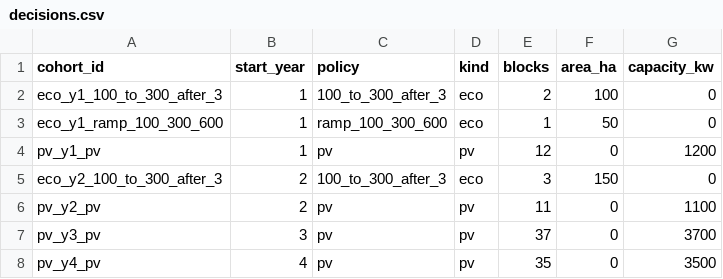
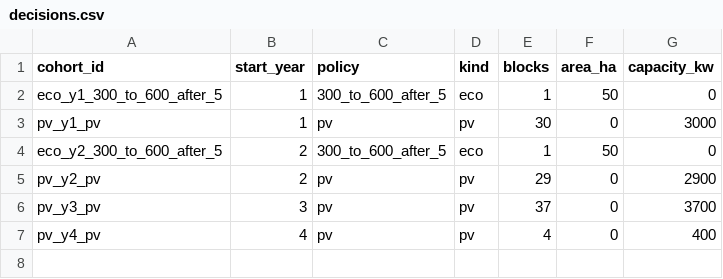
Before and after one commit to wen-yan-chen/desertification-control, a CSV file: Results/v7/model2/decisions.csv, drawn as a sheet.

```diff
--- a/Results/v7/model2/decisions.csv
+++ b/Results/v7/model2/decisions.csv
@@ -1,8 +1,7 @@
 cohort_id,start_year,policy,kind,blocks,area_ha,capacity_kw
-eco_y1_100_to_300_after_3,1,100_to_300_after_3,eco,2,100,0
-eco_y1_ramp_100_300_600,1,ramp_100_300_600,eco,1,50,0
-pv_y1_pv,1,pv,pv,12,0,1200
-eco_y2_100_to_300_after_3,2,100_to_300_after_3,eco,3,150,0
-pv_y2_pv,2,pv,pv,11,0,1100
+eco_y1_300_to_600_after_5,1,300_to_600_after_5,eco,1,50,0
+pv_y1_pv,1,pv,pv,30,0,3000
+eco_y2_300_to_600_after_5,2,300_to_600_after_5,eco,1,50,0
+pv_y2_pv,2,pv,pv,29,0,2900
 pv_y3_pv,3,pv,pv,37,0,3700
-pv_y4_pv,4,pv,pv,35,0,3500
+pv_y4_pv,4,pv,pv,4,0,400
```
Also changed, not shown: Results/v7/model2/annual.csv, Results/v7/model2/cohorts.csv, 34 other files.
